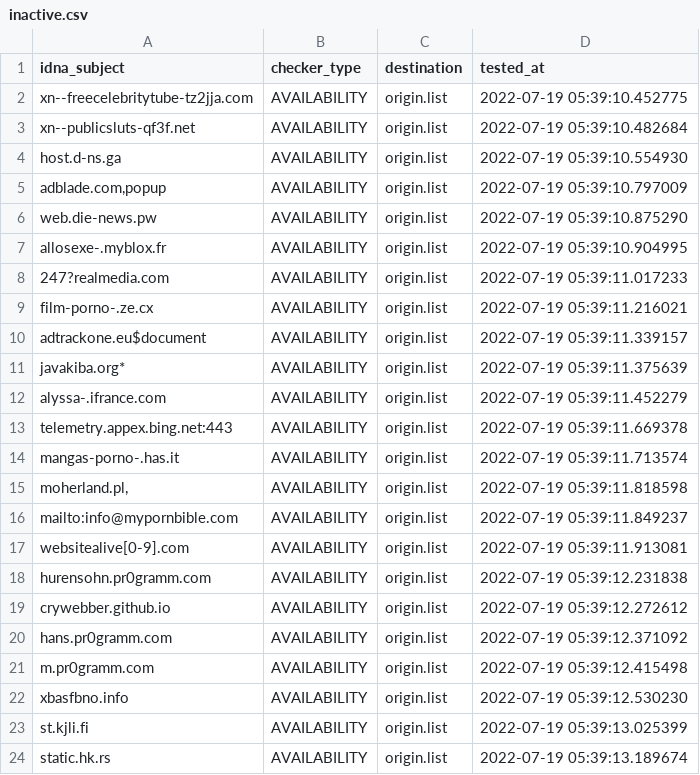
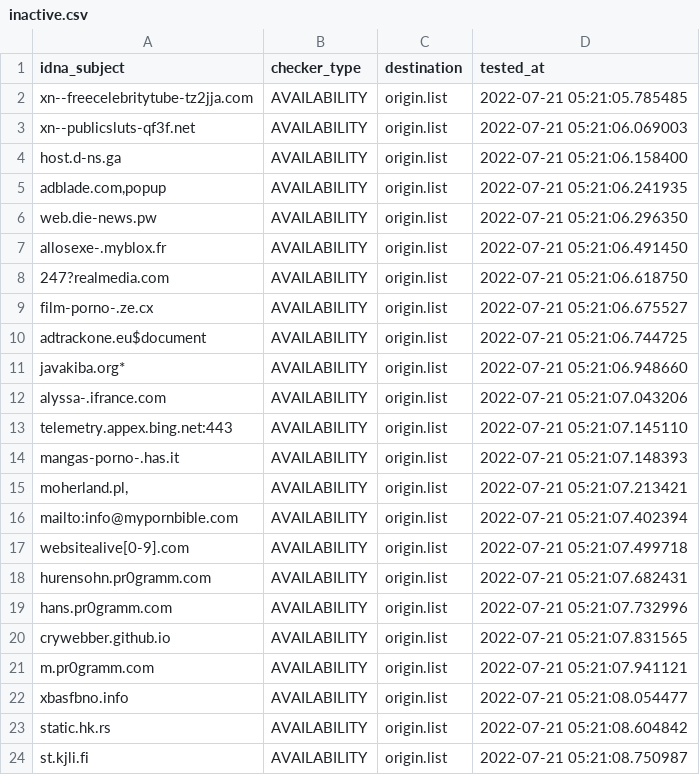
Before and after one commit to dead-hosts/repository-structure, a CSV file: .pyfunceble/inactive.csv, drawn as a sheet.

```diff
--- a/.pyfunceble/inactive.csv
+++ b/.pyfunceble/inactive.csv
@@ -1,24 +1,24 @@
 idna_subject,checker_type,destination,tested_at
-xn--freecelebritytube-tz2jja.com,AVAILABILITY,origin.list,2022-07-19 05:39:10.452775
-xn--publicsluts-qf3f.net,AVAILABILITY,origin.list,2022-07-19 05:39:10.482684
-host.d-ns.ga,AVAILABILITY,origin.list,2022-07-19 05:39:10.554930
-"adblade.com,popup",AVAILABILITY,origin.list,2022-07-19 05:39:10.797009
-web.die-news.pw,AVAILABILITY,origin.list,2022-07-19 05:39:10.875290
-allosexe-.myblox.fr,AVAILABILITY,origin.list,2022-07-19 05:39:10.904995
-247?realmedia.com,AVAILABILITY,origin.list,2022-07-19 05:39:11.017233
-film-porno-.ze.cx,AVAILABILITY,origin.list,2022-07-19 05:39:11.216021
-adtrackone.eu$document,AVAILABILITY,origin.list,2022-07-19 05:39:11.339157
-javakiba.org*,AVAILABILITY,origin.list,2022-07-19 05:39:11.375639
-alyssa-.ifrance.com,AVAILABILITY,origin.list,2022-07-19 05:39:11.452279
-telemetry.appex.bing.net:443,AVAILABILITY,origin.list,2022-07-19 05:39:11.669378
-mangas-porno-.has.it,AVAILABILITY,origin.list,2022-07-19 05:39:11.713574
-"moherland.pl,",AVAILABILITY,origin.list,2022-07-19 05:39:11.818598
-mailto:info@mypornbible.com,AVAILABILITY,origin.list,2022-07-19 05:39:11.849237
-websitealive[0-9].com,AVAILABILITY,origin.list,2022-07-19 05:39:11.913081
-hurensohn.pr0gramm.com,AVAILABILITY,origin.list,2022-07-19 05:39:12.231838
-crywebber.github.io,AVAILABILITY,origin.list,2022-07-19 05:39:12.272612
-hans.pr0gramm.com,AVAILABILITY,origin.list,2022-07-19 05:39:12.371092
-m.pr0gramm.com,AVAILABILITY,origin.list,2022-07-19 05:39:12.415498
-xbasfbno.info,AVAILABILITY,origin.list,2022-07-19 05:39:12.530230
-st.kjli.fi,AVAILABILITY,origin.list,2022-07-19 05:39:13.025399
-static.hk.rs,AVAILABILITY,origin.list,2022-07-19 05:39:13.189674
+xn--freecelebritytube-tz2jja.com,AVAILABILITY,origin.list,2022-07-21 05:21:05.785485
+xn--publicsluts-qf3f.net,AVAILABILITY,origin.list,2022-07-21 05:21:06.069003
+host.d-ns.ga,AVAILABILITY,origin.list,2022-07-21 05:21:06.158400
+"adblade.com,popup",AVAILABILITY,origin.list,2022-07-21 05:21:06.241935
+web.die-news.pw,AVAILABILITY,origin.list,2022-07-21 05:21:06.296350
+allosexe-.myblox.fr,AVAILABILITY,origin.list,2022-07-21 05:21:06.491450
+247?realmedia.com,AVAILABILITY,origin.list,2022-07-21 05:21:06.618750
+film-porno-.ze.cx,AVAILABILITY,origin.list,2022-07-21 05:21:06.675527
+adtrackone.eu$document,AVAILABILITY,origin.list,2022-07-21 05:21:06.744725
+javakiba.org*,AVAILABILITY,origin.list,2022-07-21 05:21:06.948660
+alyssa-.ifrance.com,AVAILABILITY,origin.list,2022-07-21 05:21:07.043206
+telemetry.appex.bing.net:443,AVAILABILITY,origin.list,2022-07-21 05:21:07.145110
+mangas-porno-.has.it,AVAILABILITY,origin.list,2022-07-21 05:21:07.148393
+"moherland.pl,",AVAILABILITY,origin.list,2022-07-21 05:21:07.213421
+mailto:info@mypornbible.com,AVAILABILITY,origin.list,2022-07-21 05:21:07.402394
+websitealive[0-9].com,AVAILABILITY,origin.list,2022-07-21 05:21:07.499718
+hurensohn.pr0gramm.com,AVAILABILITY,origin.list,2022-07-21 05:21:07.682431
+hans.pr0gramm.com,AVAILABILITY,origin.list,2022-07-21 05:21:07.732996
+crywebber.github.io,AVAILABILITY,origin.list,2022-07-21 05:21:07.831565
+m.pr0gramm.com,AVAILABILITY,origin.list,2022-07-21 05:21:07.941121
+xbasfbno.info,AVAILABILITY,origin.list,2022-07-21 05:21:08.054477
+static.hk.rs,AVAILABILITY,origin.list,2022-07-21 05:21:08.604842
+st.kjli.fi,AVAILABILITY,origin.list,2022-07-21 05:21:08.750987
```
Also changed, not shown: 12 other files.
